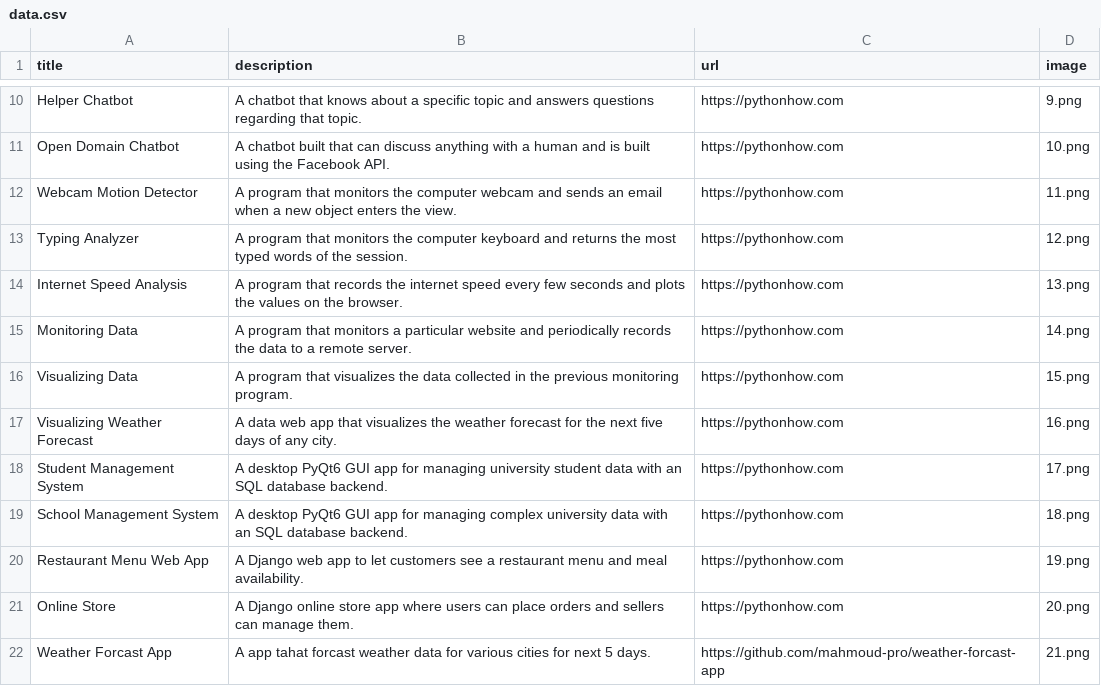
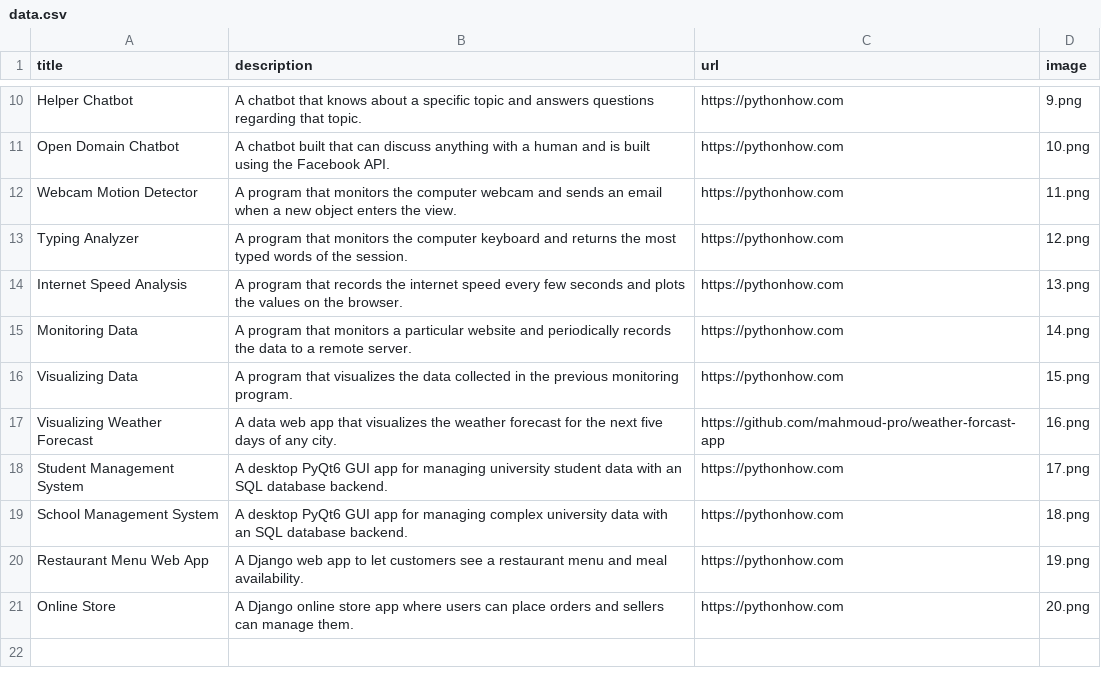
Before and after one commit to mahmoud-pro/Python-Developer-Portfolio, a CSV file: assets/data.csv, drawn as a sheet; only a part is shown, gaps mark what is left out.

Commit message:
update weather forcast project

```diff
--- a/assets/data.csv
+++ b/assets/data.csv
@@ -16,3 +16,3 @@ Monitoring Data;A program that monitors a particular website and periodically re
 Visualizing Data;A program that visualizes the data collected in the previous monitoring program. ;https://pythonhow.com;15.png
-Visualizing Weather Forecast;A data web app that visualizes the weather forecast for the next five days of any city.;https://pythonhow.com;16.png
+Visualizing Weather Forecast;A data web app that visualizes the weather forecast for the next five days of any city.;https://github.com/mahmoud-pro/weather-forcast-app;16.png
 Student Management System;A desktop PyQt6 GUI app for managing university student data with an SQL database backend.;https://pythonhow.com;17.png
@@ -21,2 +21 @@ Restaurant Menu Web App;A Django web app to let customers see a restaurant menu
 Online Store;A Django online store app where users can place orders and sellers can manage them.;https://pythonhow.com;20.png
-Weather Forcast App;A app tahat forcast weather data for various cities for next 5 days.;https://github.com/mahmoud-pro/weather-forcast-app;21.png
```
Also changed, not shown: 1 other file.
